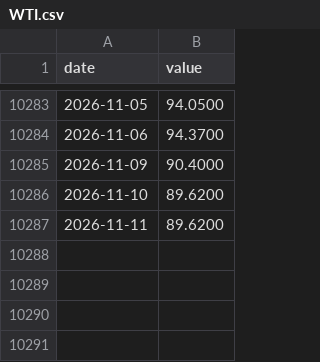
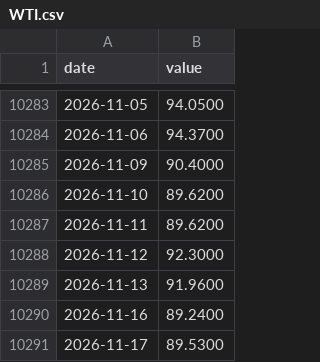
Before and after one commit to juanmichelini/market-notes, a CSV file: data/indices/WTI.csv, drawn as a sheet; only a part is shown, gaps mark what is left out; the diff names each change by its address in the sheet, - before the commit and + after, or states it on an @@ line.

```diff
--- a/data/indices/WTI.csv
+++ b/data/indices/WTI.csv
+row 10288: 2026-11-12 | 92.3000
+row 10289: 2026-11-13 | 91.9600
+row 10290: 2026-11-16 | 89.2400
+row 10291: 2026-11-17 | 89.5300
```
Also changed, not shown: data/indices/BRENT.csv, data/prices/AAPL.csv, 12 other files.
